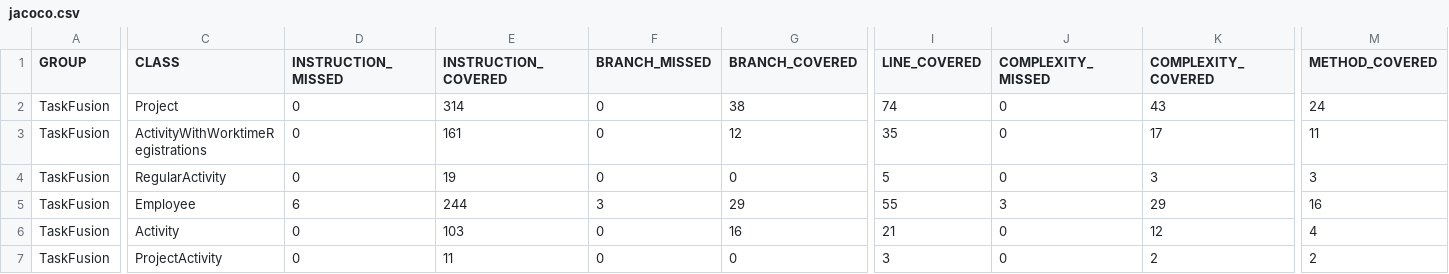
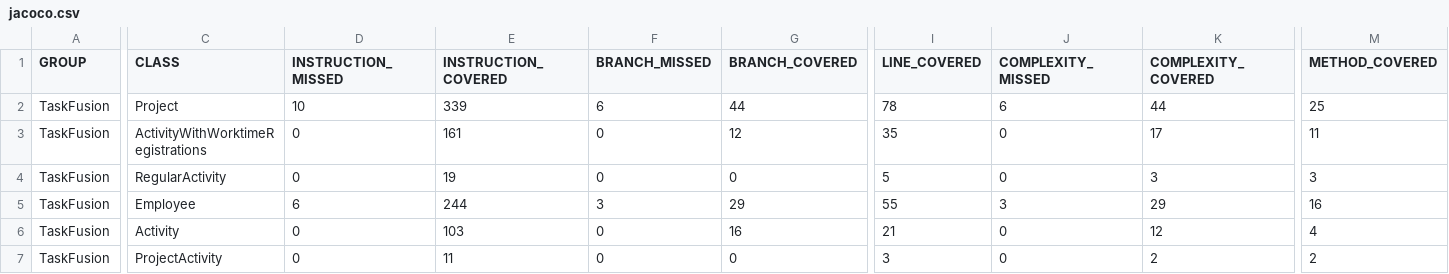
Before and after one commit to rwiuff/02161ExamProject, a CSV file: jacoco.csv, drawn as a sheet; only a part is shown, gaps mark what is left out; the diff names each change by its address in the sheet, - before the commit and + after, or states it on an @@ line.

```diff
--- a/jacoco.csv
+++ b/jacoco.csv
-D2 (INSTRUCTION_MISSED): 0
+D2 (INSTRUCTION_MISSED): 10
-E2 (INSTRUCTION_COVERED): 314
+E2 (INSTRUCTION_COVERED): 339
-F2 (BRANCH_MISSED): 0
+F2 (BRANCH_MISSED): 6
-G2 (BRANCH_COVERED): 38
+G2 (BRANCH_COVERED): 44
-I2 (LINE_COVERED): 74
+I2 (LINE_COVERED): 78
-J2 (COMPLEXITY_MISSED): 0
+J2 (COMPLEXITY_MISSED): 6
-K2 (COMPLEXITY_COVERED): 43
+K2 (COMPLEXITY_COVERED): 44
-M2 (METHOD_COVERED): 24
+M2 (METHOD_COVERED): 25
```
Also changed, not shown: 8 other files.
